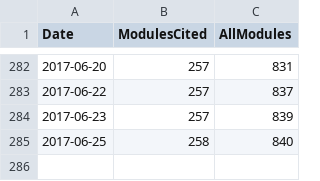
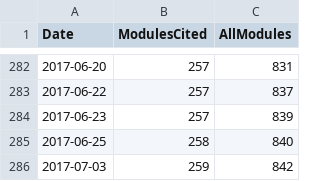
Before and after one commit to finanalyst/ModuleCitation, a CSV file: GraphFile_AllModules.csv, drawn as a sheet; only a part is shown, gaps mark what is left out.

```diff
--- a/GraphFile_AllModules.csv
+++ b/GraphFile_AllModules.csv
@@ -285 +285,2 @@ Date,ModulesCited,AllModules
 2017-06-25,258,840
+2017-07-03,259,842
```
Also changed, not shown: GraphFile_recursive.csv, GraphFile_simple.csv, 1 other file.
